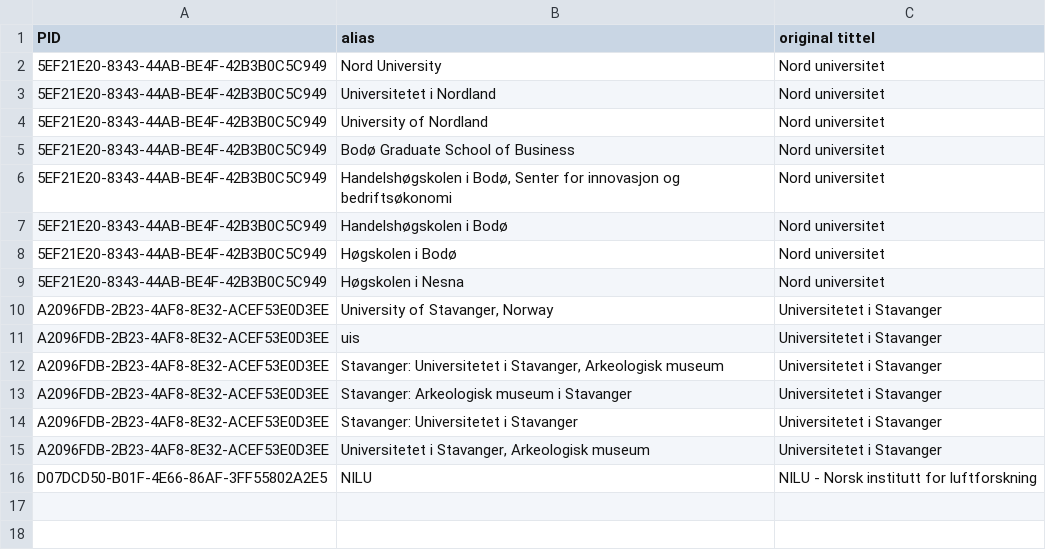
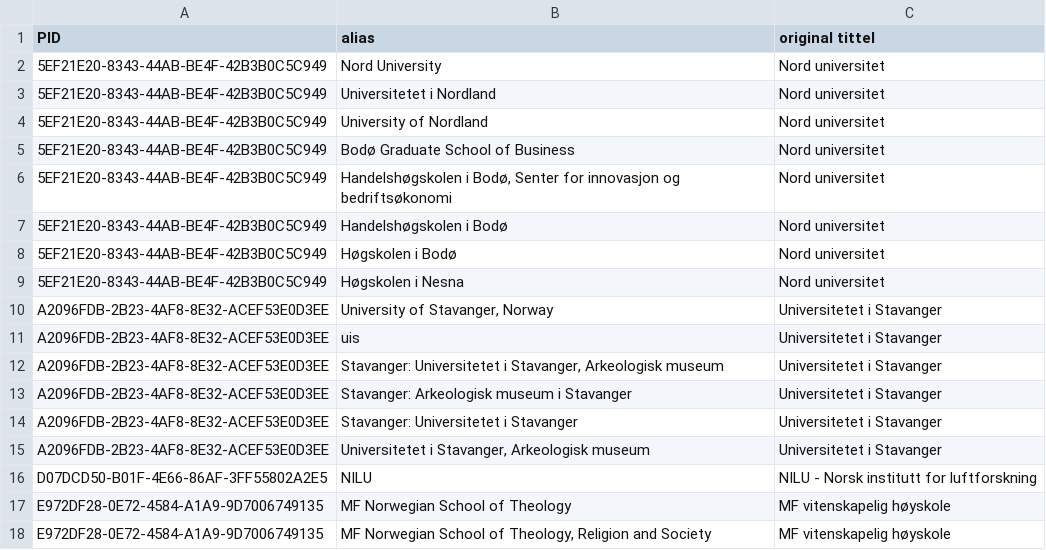
Before and after one commit to BIBSYSDEV/nva-brage-migration, a CSV file: src/main/resources/publisher_channel_registry_aliases.csv, drawn as a sheet.

Commit message:
NP-45651-channel-registry-aliases, MF

```diff
--- a/src/main/resources/publisher_channel_registry_aliases.csv
+++ b/src/main/resources/publisher_channel_registry_aliases.csv
@@ -16 +16,3 @@
 "D07DCD50-B01F-4E66-86AF-3FF55802A2E5";"NILU";"NILU - Norsk institutt for luftforskning"
+"E972DF28-0E72-4584-A1A9-9D7006749135";"MF Norwegian School of Theology";"MF vitenskapelig høyskole"
+"E972DF28-0E72-4584-A1A9-9D7006749135";"MF Norwegian School of Theology, Religion and Society";"MF vitenskapelig høyskole"
```
Also changed, not shown: src/main/resources/journals_channel_registry_aliases.csv.
